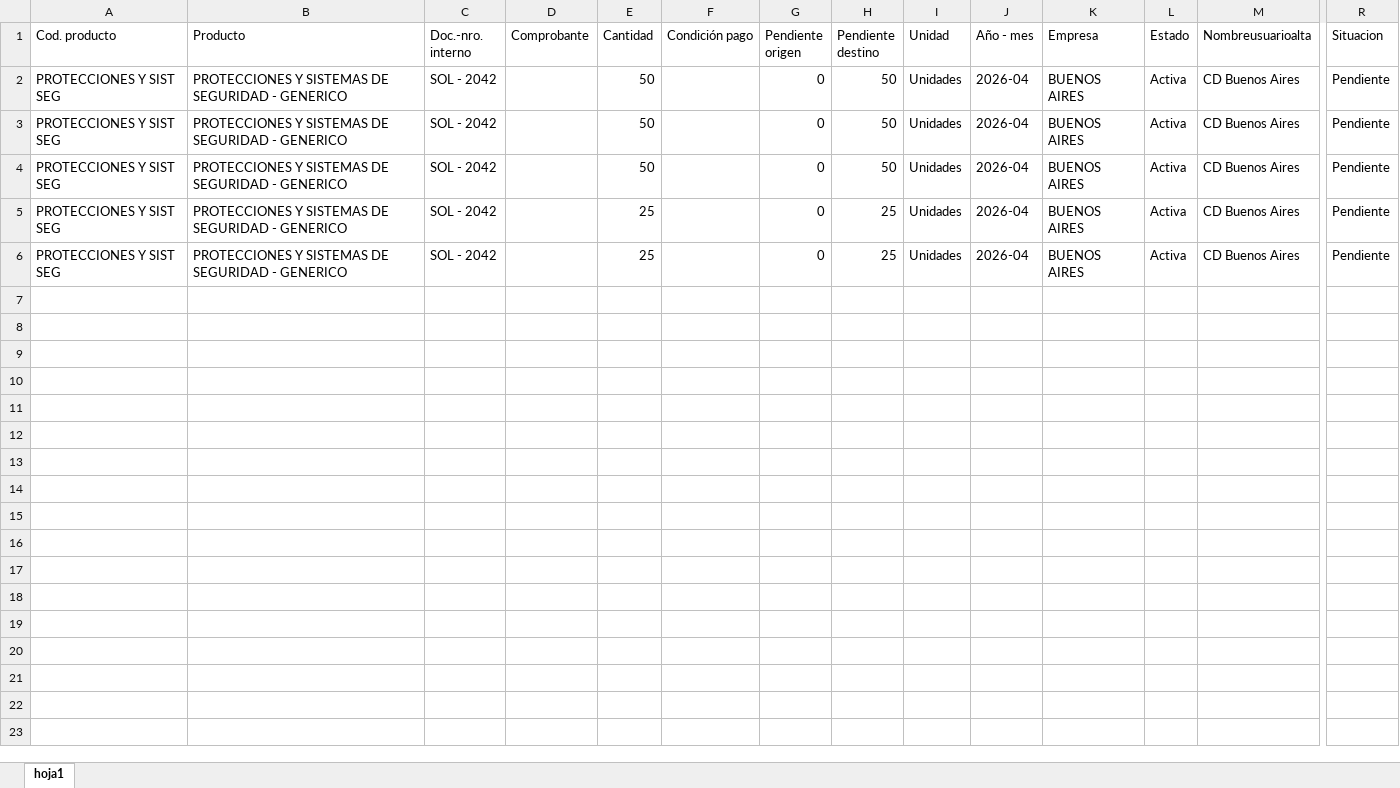
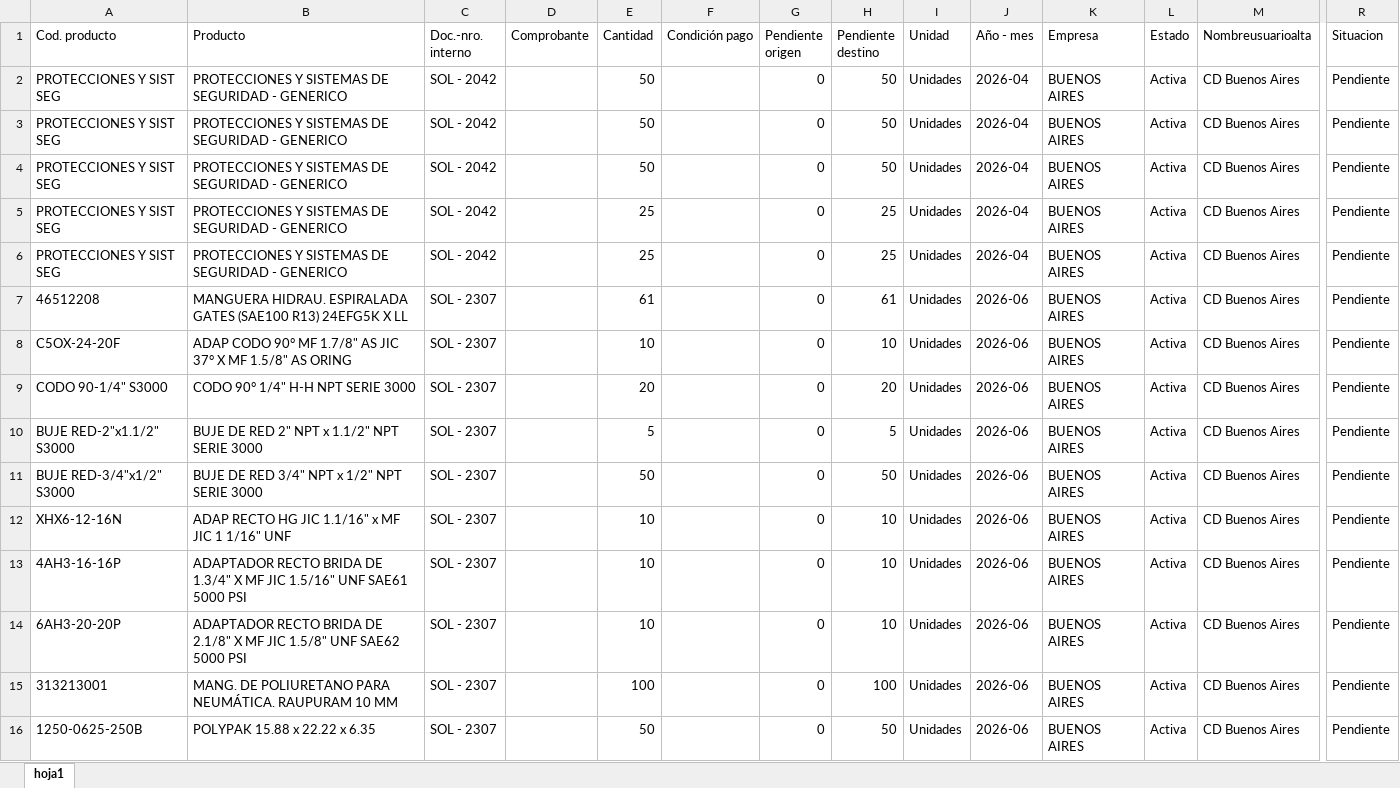
Before and after one commit to depositobsas/hidroil-stock, an Excel workbook: pc.xlsx, sheet hoja1, drawn as a sheet; only a part is shown, gaps mark what is left out; values as stored, in another font and other column widths than the file's, no borders; rows hold the shown columns only; the diff covers the shown part only; the diff names each change by its address in the sheet, - before the commit and + after, or states it on an @@ line.

```diff
--- a/pc.xlsx (sheet hoja1)
+++ b/pc.xlsx (sheet hoja1)
+row 7: 46512208 | MANGUERA HIDRAU. ESPIRALADA GATES (SAE100 R13) 24EFG5K X LL | SOL - 2307 |  | 61 |  | 0 | 61 | Unidades | 2026-06 | BUENOS AIRES | Activa | CD Buenos Aires | Pendiente
+row 8: C5OX-24-20F | ADAP CODO 90° MF 1.7/8" AS JIC 37° X MF 1.5/8" AS ORING | SOL - 2307 |  | 10 |  | 0 | 10 | Unidades | 2026-06 | BUENOS AIRES | Activa | CD Buenos Aires | Pendiente
+row 9: CODO 90-1/4" S3000 | CODO 90° 1/4" H-H NPT SERIE 3000 | SOL - 2307 |  | 20 |  | 0 | 20 | Unidades | 2026-06 | BUENOS AIRES | Activa | CD Buenos Aires | Pendiente
+row 10: BUJE RED-2"x1.1/2" S3000 | BUJE DE RED 2" NPT x 1.1/2" NPT SERIE 3000 | SOL - 2307 |  | 5 |  | 0 | 5 | Unidades | 2026-06 | BUENOS AIRES | Activa | CD Buenos Aires | Pendiente
+row 11: BUJE RED-3/4"x1/2" S3000 | BUJE DE RED 3/4" NPT x 1/2" NPT SERIE 3000 | SOL - 2307 |  | 50 |  | 0 | 50 | Unidades | 2026-06 | BUENOS AIRES | Activa | CD Buenos Aires | Pendiente
+row 12: XHX6-12-16N | ADAP RECTO HG JIC 1.1/16" x MF JIC 1 1/16" UNF | SOL - 2307 |  | 10 |  | 0 | 10 | Unidades | 2026-06 | BUENOS AIRES | Activa | CD Buenos Aires | Pendiente
+row 13: 4AH3-16-16P | ADAPTADOR RECTO BRIDA DE 1.3/4" X MF JIC 1.5/16" UNF SAE61 5000 PSI | SOL - 2307 |  | 10 |  | 0 | 10 | Unidades | 2026-06 | BUENOS AIRES | Activa | CD Buenos Aires | Pendiente
+row 14: 6AH3-20-20P | ADAPTADOR RECTO BRIDA DE 2.1/8" X MF JIC 1.5/8" UNF SAE62 5000 PSI | SOL - 2307 |  | 10 |  | 0 | 10 | Unidades | 2026-06 | BUENOS AIRES | Activa | CD Buenos Aires | Pendiente
+row 15: 313213001 | MANG. DE POLIURETANO PARA NEUMÁTICA. RAUPURAM 10 MM | SOL - 2307 |  | 100 |  | 0 | 100 | Unidades | 2026-06 | BUENOS AIRES | Activa | CD Buenos Aires | Pendiente
+row 16: 1250-0625-250B | POLYPAK 15.88 x 22.22 x 6.35 | SOL - 2307 |  | 50 |  | 0 | 50 | Unidades | 2026-06 | BUENOS AIRES | Activa | CD Buenos Aires | Pendiente
```
Also changed, not shown: 67 added rows elsewhere in this sheet, oc.xlsx, 1 other file.
